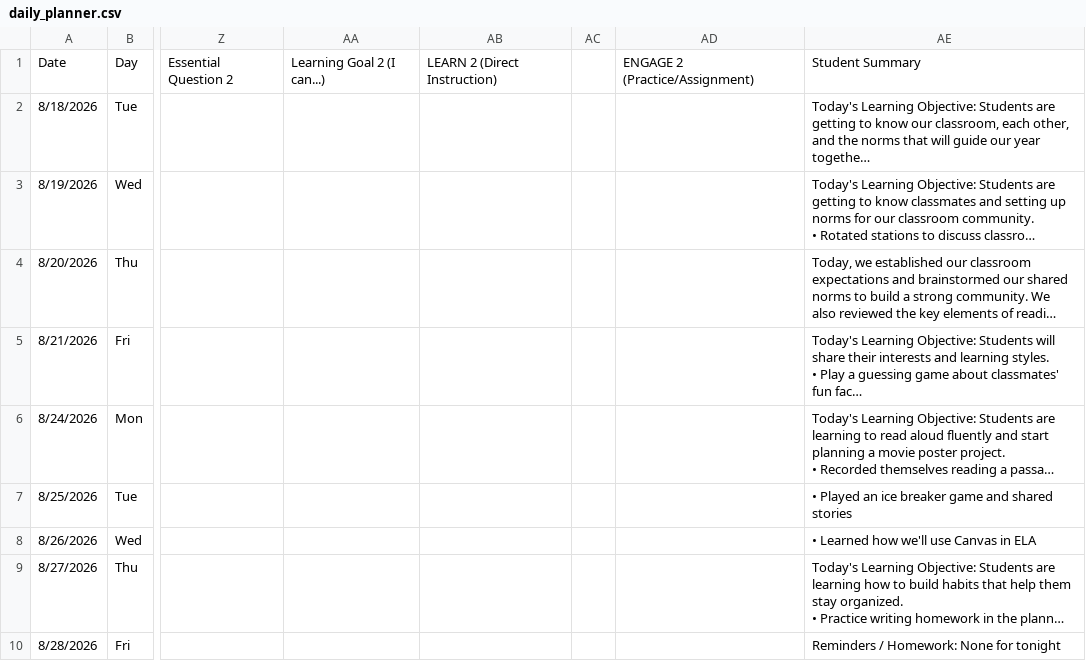
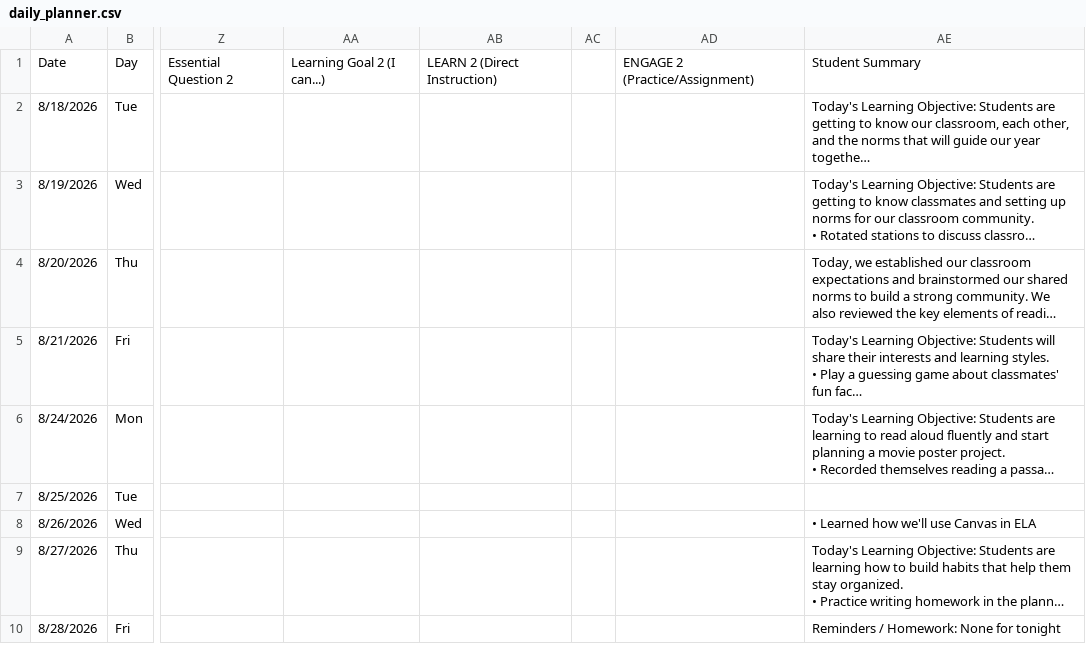
Before and after one commit to kimberlyjmartin/2026_Lesson_Planner_Calendar, a CSV file: daily_planner.csv, drawn as a sheet; only a part is shown, gaps mark what is left out; long unchanged cells end in …; the diff names each change by its address in the sheet, - before the commit and + after, or states it on an @@ line.

Commit message:
Auto-sync Daily Planner — 2026-08-23T22:42:01.332Z

```diff
--- a/daily_planner.csv
+++ b/daily_planner.csv
-AE7: • Played an ice breaker game and shared stories
+AE7: (empty)
```
